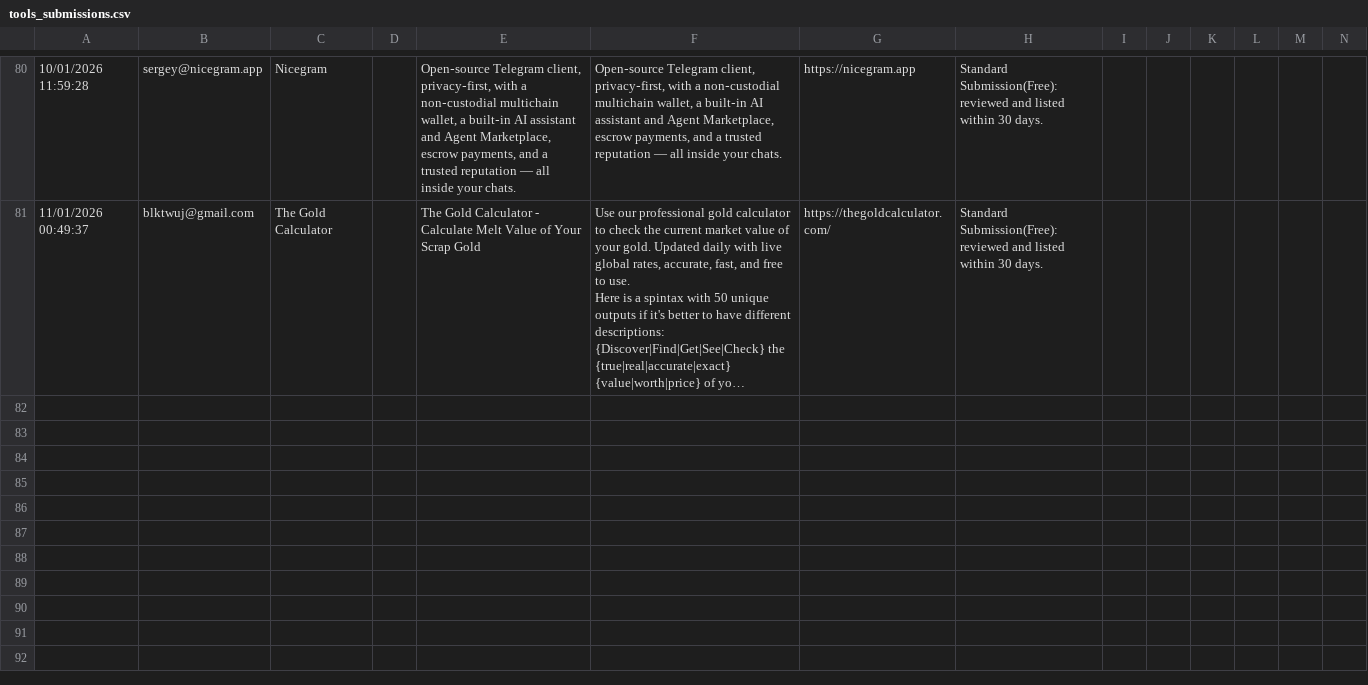
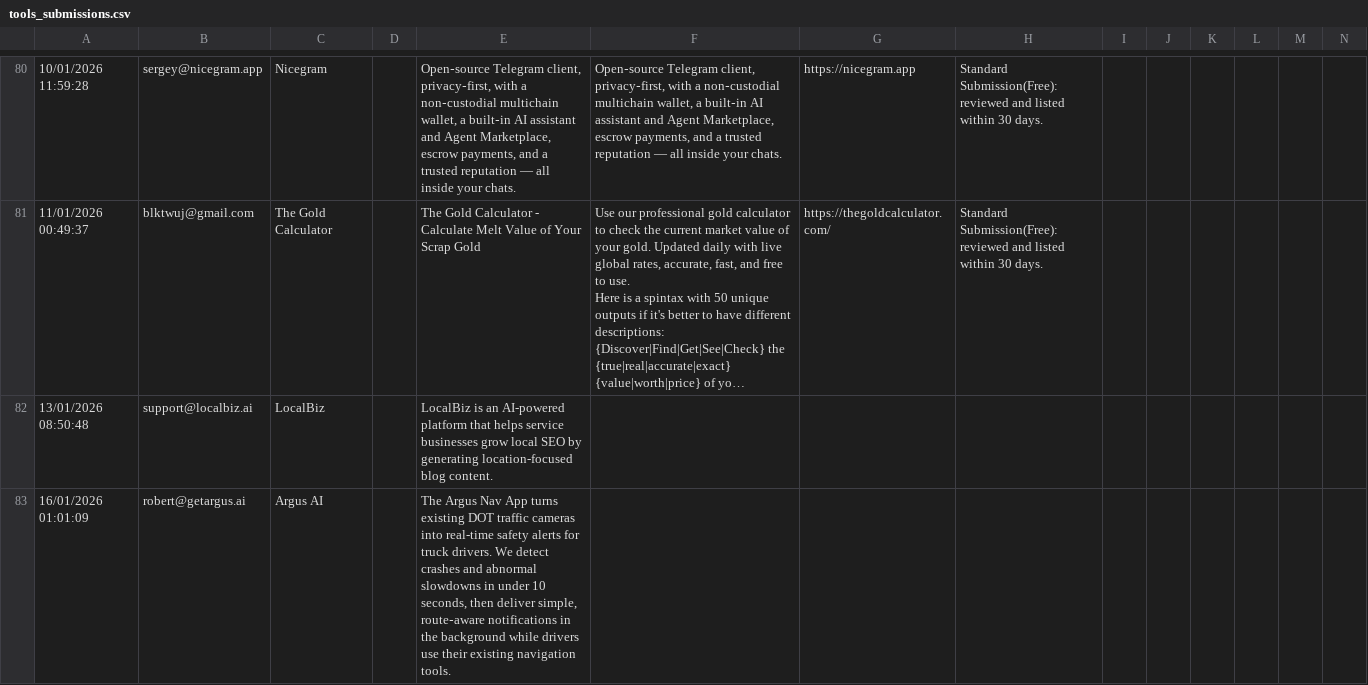
Before and after one commit to akhilkannur/ai-tinkering-examples, a CSV file: tools_submissions.csv, drawn as a sheet; only a part is shown, gaps mark what is left out; long unchanged cells end in …; rows hold the shown columns only; the diff covers the shown part only; the diff names each change by its address in the sheet, - before the commit and + after, or states it on an @@ line.

Commit message:
Update project: sync CSVs, sitemap, and add tool ops scripts

```diff
--- a/tools_submissions.csv
+++ b/tools_submissions.csv
+row 82: 13/01/2026 08:50:48 | support@localbiz.ai | LocalBiz |  | LocalBiz is an AI-powered platform that helps service businesses grow local SEO by generating location-focused blog content.
+row 83: 16/01/2026 01:01:09 | robert@getargus.ai | Argus AI |  | The Argus Nav App turns existing DOT traffic cameras into real-time safety alerts for truck drivers. We detect crashes and abnormal slowdowns in under 10 seconds, then deliver simple, route‑aware notifications in the background while drivers use their existing navigation tools.
```
Also changed, not shown: 2 added rows elsewhere in this file, 15 other files.
